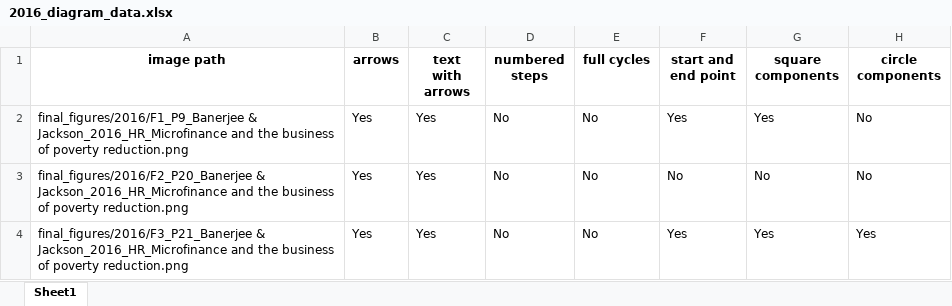
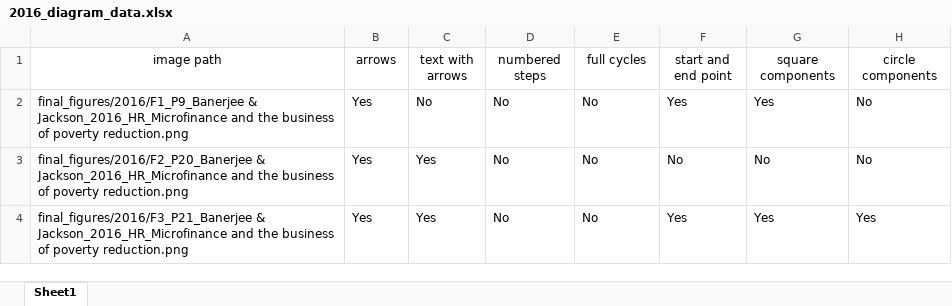
Before and after one commit to polyg314/figure_averaging, an Excel workbook: diagram_data/2016_diagram_data.xlsx, sheet Sheet1, drawn as a sheet; only a part is shown; values as stored, in another font and other column widths than the file's, no borders; the diff names each change by its address in the sheet, - before the commit and + after, or states it on an @@ line.

Commit message:
start 2016

```diff
--- a/diagram_data/2016_diagram_data.xlsx (sheet Sheet1)
+++ b/diagram_data/2016_diagram_data.xlsx (sheet Sheet1)
-A1:H1 bold: on
+A1:H1 bold: off
-C2 (text with arrows): Yes
+C2 (text with arrows): No
```
